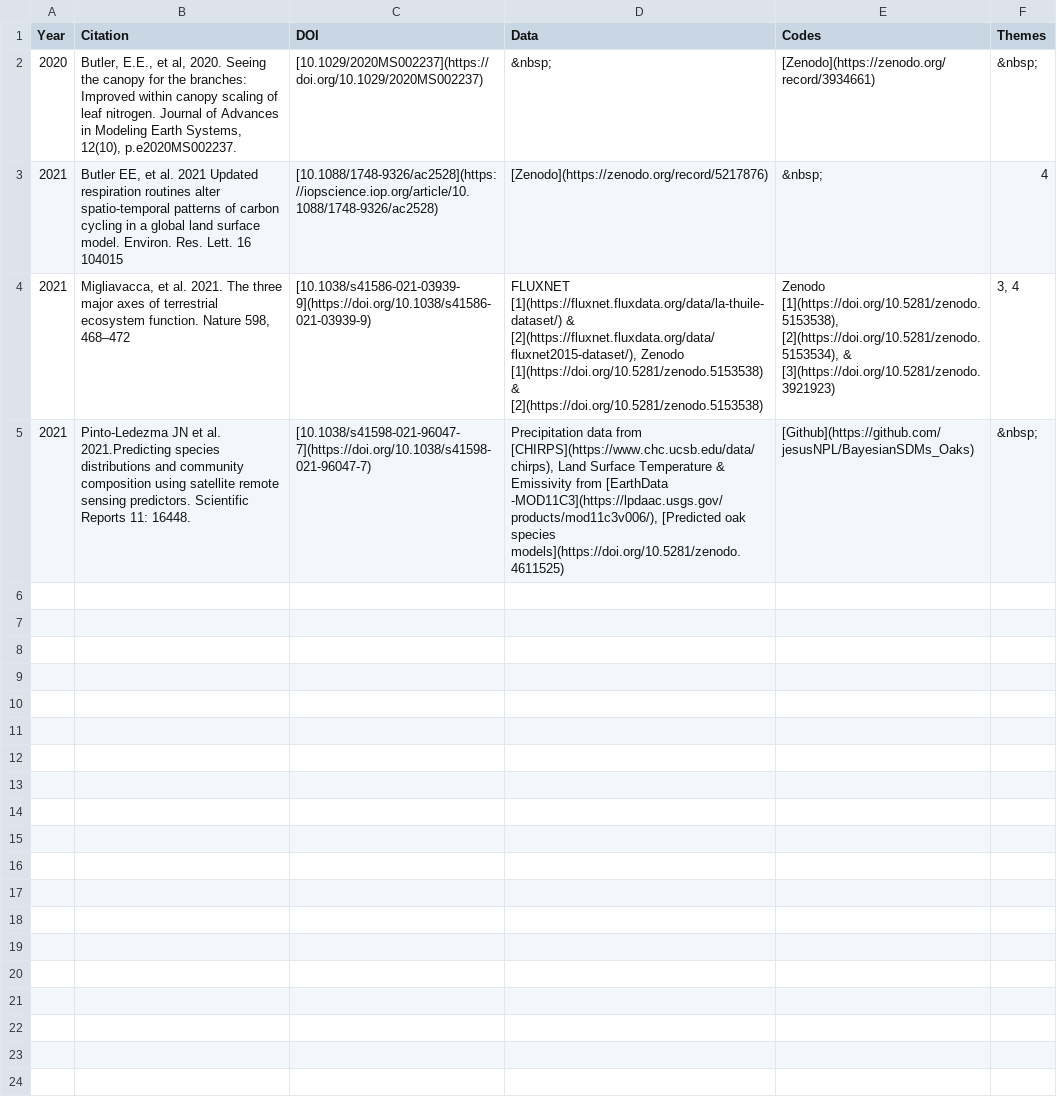
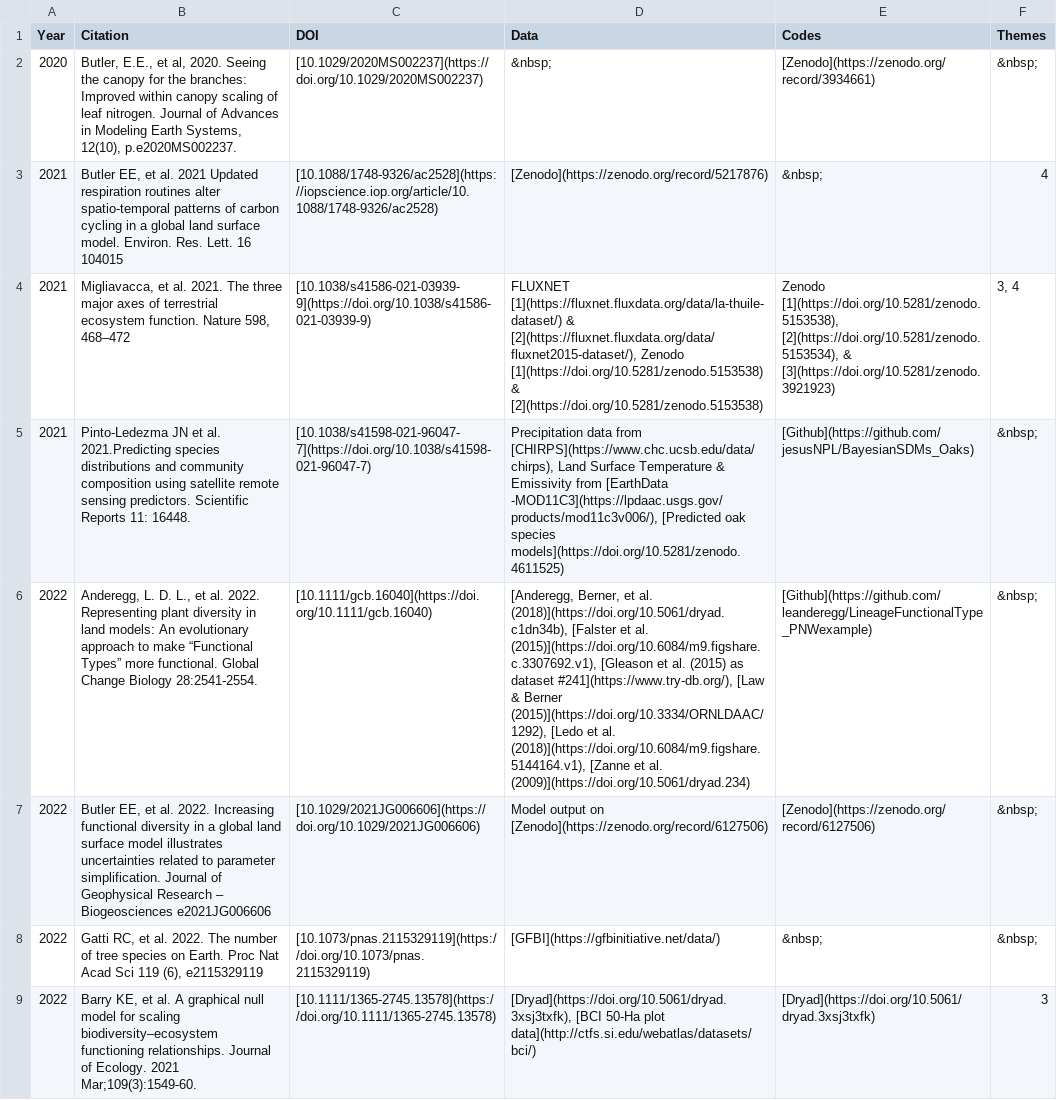
Before and after one commit to ASCEND-BII/Data-management, a CSV file: docs/Theme/theme5.csv, drawn as a sheet; the diff names each change by its address in the sheet, - before the commit and + after, or states it on an @@ line.

```diff
--- a/docs/Theme/theme5.csv
+++ b/docs/Theme/theme5.csv
+row 6: 2022 | Anderegg, L. D. L., et al. 2022. Representing plant diversity in land models: An evolutionary approach to make “Functional Types” more functional. Global Change Biology 28:2541-2554. | [10.1111/gcb.16040](https://doi.org/10.1111/gcb.16040) | [Anderegg, Berner, et al. (2018)](https://doi.org/10.5061/dryad.c1dn34b), [Falster et al. (2015)](https://doi.org/10.6084/m9.figshare.c.3307692.v1), [Gleason et al. (2015) as dataset #241](https://www.try-db.org/), [Law & Berner (2015)](https://doi.org/10.3334/ORNLDAAC/1292), [Ledo et al. (2018)](https://doi.org/10.6084/m9.figshare.5144164.v1), [Zanne et al. (2009)](https://doi.org/10.5061/dryad.234) | [Github](https://github.com/leanderegg/LineageFunctionalType_PNWexample) | &nbsp;
+row 7: 2022 | Butler EE, et al. 2022. Increasing functional diversity in a global land surface model illustrates uncertainties related to parameter simplification. Journal of Geophysical Research – Biogeosciences e2021JG006606 | [10.1029/2021JG006606](https://doi.org/10.1029/2021JG006606) | Model output on [Zenodo](https://zenodo.org/record/6127506) | [Zenodo](https://zenodo.org/record/6127506) | &nbsp;
+row 8: 2022 | Gatti RC, et al. 2022. The number of tree species on Earth. Proc Nat Acad Sci 119 (6), e2115329119 | [10.1073/pnas.2115329119](https://doi.org/10.1073/pnas.2115329119) | [GFBI](https://gfbinitiative.net/data/) | &nbsp; | &nbsp;
+row 9: 2022 | Barry KE, et al. A graphical null model for scaling biodiversity–ecosystem functioning relationships. Journal of Ecology. 2021 Mar;109(3):1549-60. | [10.1111/1365-2745.13578](https://doi.org/10.1111/1365-2745.13578) | [Dryad](https://doi.org/10.5061/dryad.3xsj3txfk), [BCI 50-Ha plot data](http://ctfs.si.edu/webatlas/datasets/bci/) | [Dryad](https://doi.org/10.5061/dryad.3xsj3txfk) | 3
```
Also changed, not shown: docs/Theme/theme3.csv, docs/Theme/theme4.csv, 16 other files.
